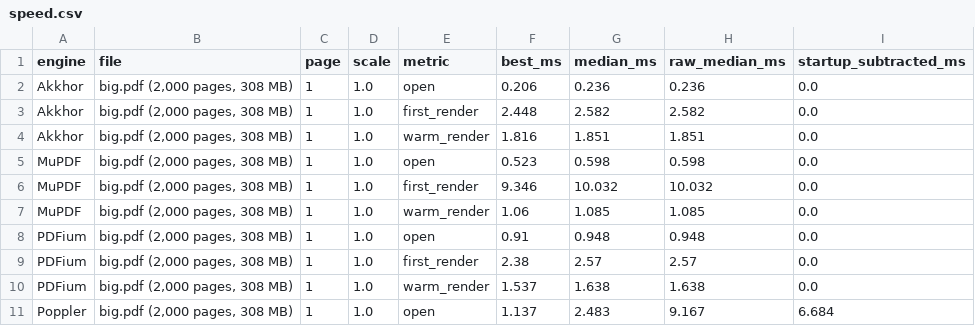
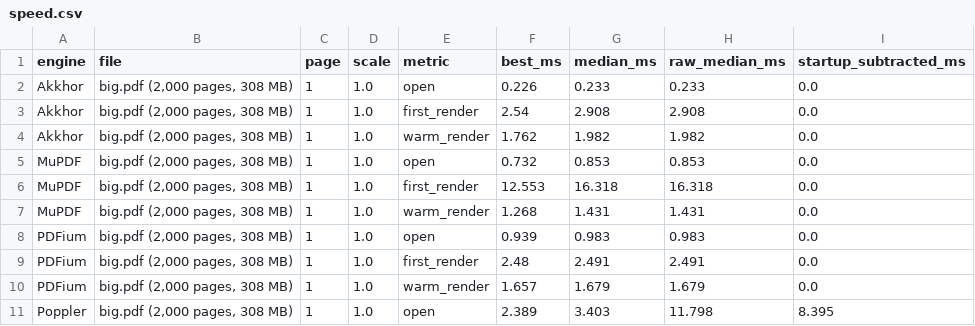
Before and after one commit to MisbahKhan0009/akkhor, a CSV file: docs/case-study/data/speed.csv, drawn as a sheet; only a part is shown; the diff covers the shown part only.

```diff
--- a/docs/case-study/data/speed.csv
+++ b/docs/case-study/data/speed.csv
@@ -1,11 +1,11 @@
 engine,file,page,scale,metric,best_ms,median_ms,raw_median_ms,startup_subtracted_ms
-Akkhor,"big.pdf (2,000 pages, 308 MB)",1,1.0,open,0.206,0.236,0.236,0.0
-Akkhor,"big.pdf (2,000 pages, 308 MB)",1,1.0,first_render,2.448,2.582,2.582,0.0
-Akkhor,"big.pdf (2,000 pages, 308 MB)",1,1.0,warm_render,1.816,1.851,1.851,0.0
-MuPDF,"big.pdf (2,000 pages, 308 MB)",1,1.0,open,0.523,0.598,0.598,0.0
-MuPDF,"big.pdf (2,000 pages, 308 MB)",1,1.0,first_render,9.346,10.032,10.032,0.0
-MuPDF,"big.pdf (2,000 pages, 308 MB)",1,1.0,warm_render,1.06,1.085,1.085,0.0
-PDFium,"big.pdf (2,000 pages, 308 MB)",1,1.0,open,0.91,0.948,0.948,0.0
-PDFium,"big.pdf (2,000 pages, 308 MB)",1,1.0,first_render,2.38,2.57,2.57,0.0
-PDFium,"big.pdf (2,000 pages, 308 MB)",1,1.0,warm_render,1.537,1.638,1.638,0.0
-Poppler,"big.pdf (2,000 pages, 308 MB)",1,1.0,open,1.137,2.483,9.167,6.684
+Akkhor,"big.pdf (2,000 pages, 308 MB)",1,1.0,open,0.226,0.233,0.233,0.0
+Akkhor,"big.pdf (2,000 pages, 308 MB)",1,1.0,first_render,2.54,2.908,2.908,0.0
+Akkhor,"big.pdf (2,000 pages, 308 MB)",1,1.0,warm_render,1.762,1.982,1.982,0.0
+MuPDF,"big.pdf (2,000 pages, 308 MB)",1,1.0,open,0.732,0.853,0.853,0.0
+MuPDF,"big.pdf (2,000 pages, 308 MB)",1,1.0,first_render,12.553,16.318,16.318,0.0
+MuPDF,"big.pdf (2,000 pages, 308 MB)",1,1.0,warm_render,1.268,1.431,1.431,0.0
+PDFium,"big.pdf (2,000 pages, 308 MB)",1,1.0,open,0.939,0.983,0.983,0.0
+PDFium,"big.pdf (2,000 pages, 308 MB)",1,1.0,first_render,2.48,2.491,2.491,0.0
+PDFium,"big.pdf (2,000 pages, 308 MB)",1,1.0,warm_render,1.657,1.679,1.679,0.0
+Poppler,"big.pdf (2,000 pages, 308 MB)",1,1.0,open,2.389,3.403,11.798,8.395
```
Also changed, not shown: 164 edited cells elsewhere in this file, docs/case-study/data/cold_open.csv, docs/case-study/data/history.csv, 24 other files.
